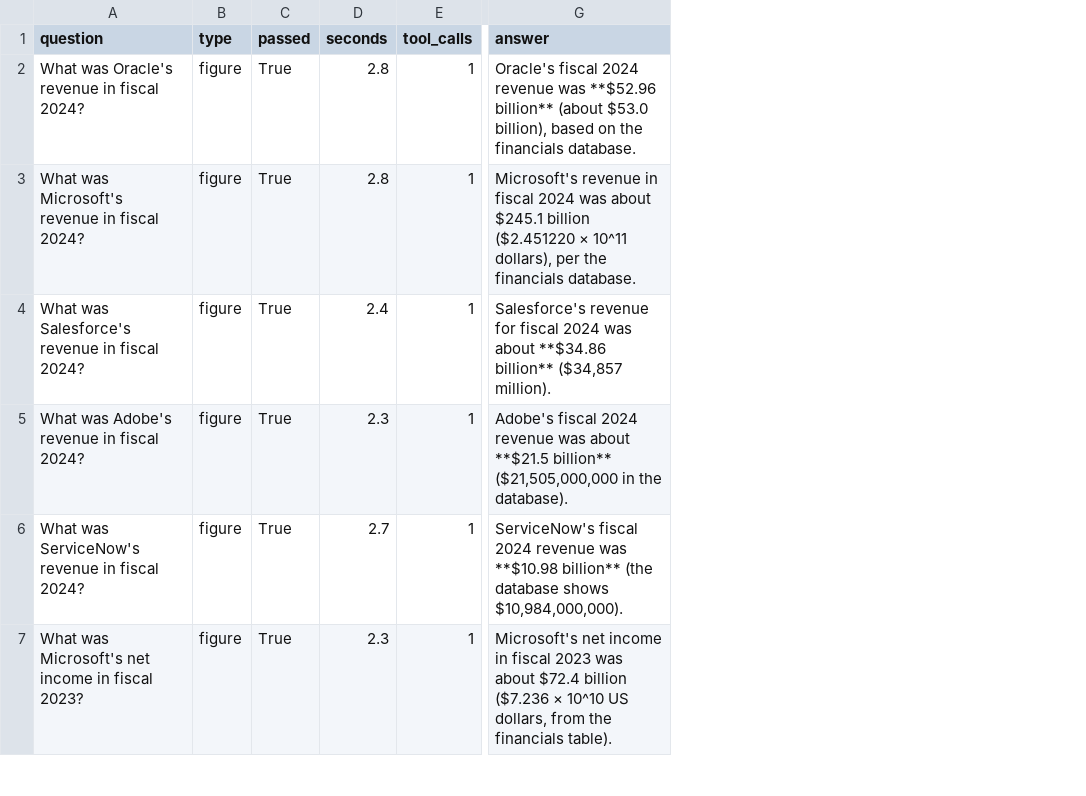
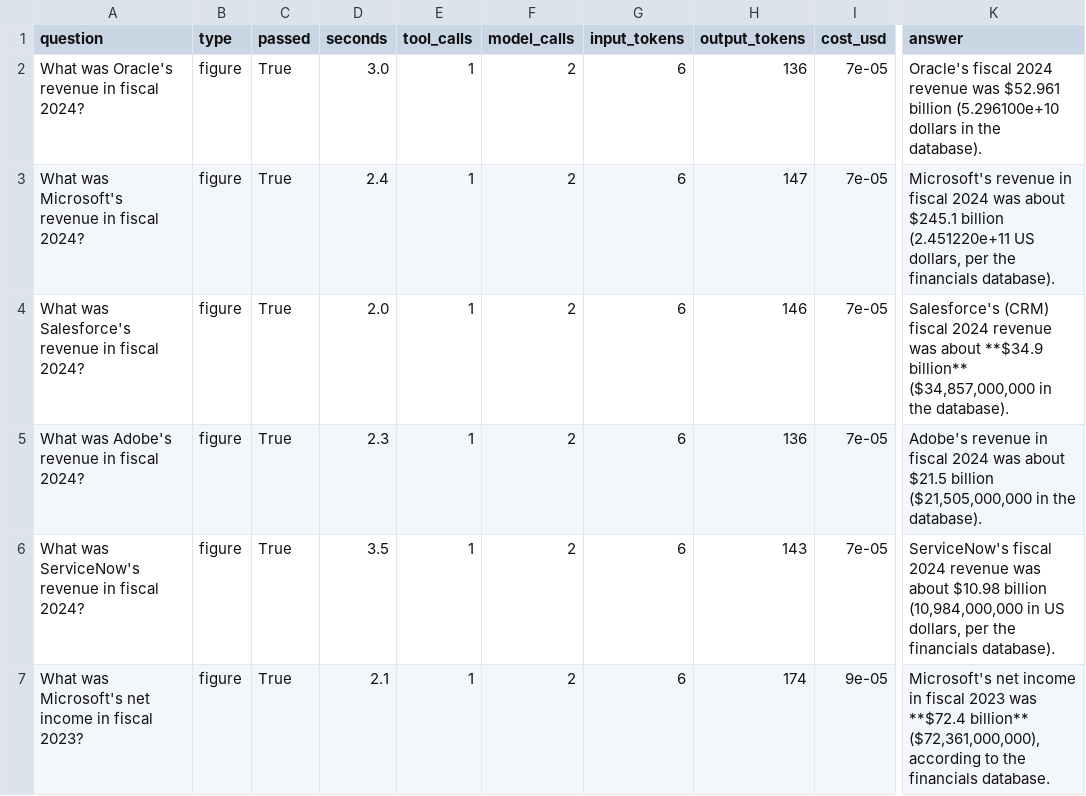
Before and after one commit to Shaun8971/sec-financial-agent, a CSV file: results/agent_eval.csv, drawn as a sheet; only a part is shown, gaps mark what is left out; addresses are those after the commit; the diff covers the shown part only; the diff names each change by its address in the sheet, - before the commit and + after, or states it on an @@ line.

Commit message:
All done! Cost estimation added to the project

```diff
--- a/results/agent_eval.csv
+++ b/results/agent_eval.csv
+column F (model_calls), rows 2-7: all 2
+column G (input_tokens), rows 2-7: all 6
+column H (output_tokens), rows 2-7: 136 | 147 | 146 | 136 | 143 | 174
+column I (cost_usd), rows 2-7: 7e-05 | 7e-05 | 7e-05 | 7e-05 | 7e-05 | 9e-05
-D2 (seconds): 2.8
+D2 (seconds): 3.0
-K2 (answer): …revenue was **$52.96 billion** (about $53.0 billion), based on the financials database.
+K2 (answer): …revenue was $52.961 billion (5.296100e+10 dollars in the database).
-D3 (seconds): 2.8
+D3 (seconds): 2.4
-K3 (answer): …$245.1 billion ($2.451220 × 10^11 dollars), per the financials database.
+K3 (answer): …$245.1 billion (2.451220e+11 US dollars, per the financials database).
-D4 (seconds): 2.4
+D4 (seconds): 2.0
-K4 (answer): Salesforce's revenue for fiscal 2024 was about **$34.86 billion** ($34,857 million).
+K4 (answer): Salesforce's (CRM) fiscal 2024 revenue was about **$34.9 billion** ($34,857,000,000 in the database).
-K5 (answer): Adobe's fiscal 2024 revenue was about **$21.5 billion** ($21,505,000,000 in…
+K5 (answer): Adobe's revenue in fiscal 2024 was about $21.5 billion ($21,505,000,000 in…
-D6 (seconds): 2.7
+D6 (seconds): 3.5
-K6 (answer): …revenue was **$10.98 billion** (the database shows $10,984,000,000).
+K6 (answer): …revenue was about $10.98 billion (10,984,000,000 in US dollars, per the financials database).
-D7 (seconds): 2.3
+D7 (seconds): 2.1
-K7 (answer): …2023 was about $72.4 billion ($7.236 × 10^10 US dollars, from the financials table).
+K7 (answer): …2023 was **$72.4 billion** ($72,361,000,000), according to the financials database.
```
Also changed, not shown: 15 edited cells elsewhere in this file, 4 other files.
